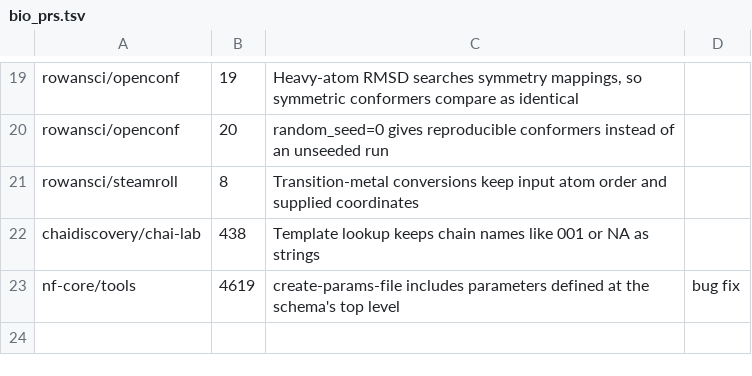
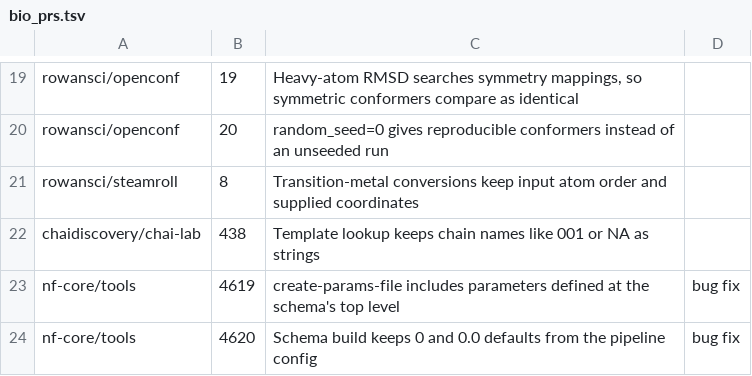
Before and after one commit to rpinho/ai-biology, a TSV file: tools/bio_prs.tsv, drawn as a sheet; only a part is shown, gaps mark what is left out; the diff names each change by its address in the sheet, - before the commit and + after, or states it on an @@ line.

```diff
--- a/tools/bio_prs.tsv
+++ b/tools/bio_prs.tsv
+row 24: nf-core/tools | 4620 | Schema build keeps 0 and 0.0 defaults from the pipeline config | bug fix
```
Also changed, not shown: 1 other file.
